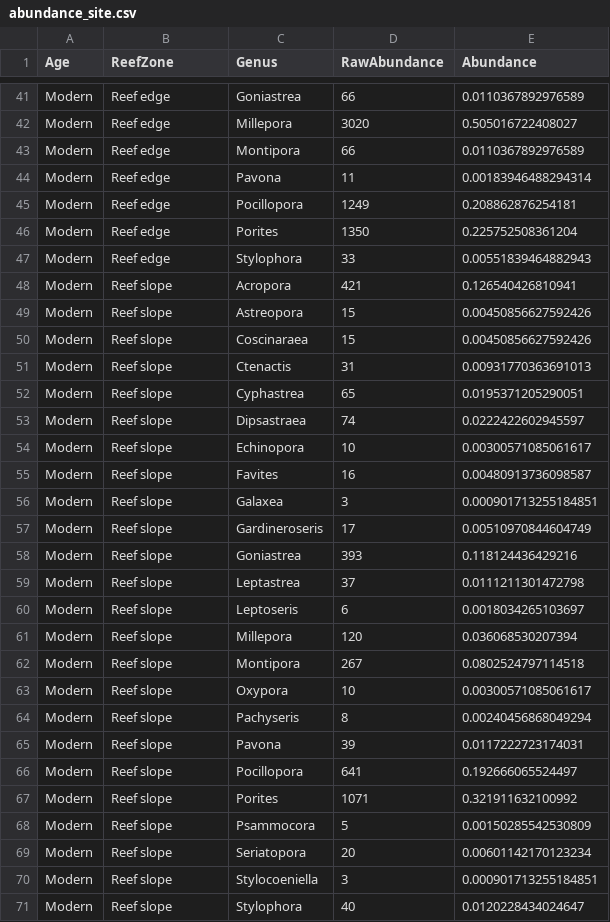
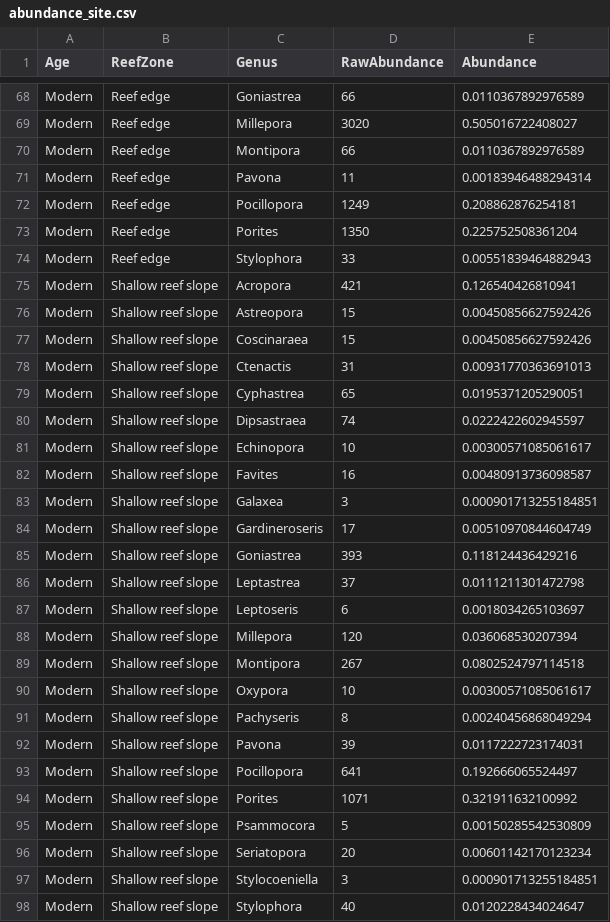
Before and after one commit to LewisAJones/MangroveBay, a CSV file: results/abundance_site.csv, drawn as a sheet; only a part is shown, gaps mark what is left out; the diff covers the shown part only.

```diff
--- a/results/abundance_site.csv
+++ b/results/abundance_site.csv
@@ -47,25 +74,25 @@
 "Modern","Reef edge","Stylophora",33,0.00551839464882943
-"Modern","Reef slope","Acropora",421,0.126540426810941
-"Modern","Reef slope","Astreopora",15,0.00450856627592426
-"Modern","Reef slope","Coscinaraea",15,0.00450856627592426
-"Modern","Reef slope","Ctenactis",31,0.00931770363691013
-"Modern","Reef slope","Cyphastrea",65,0.0195371205290051
-"Modern","Reef slope","Dipsastraea",74,0.0222422602945597
-"Modern","Reef slope","Echinopora",10,0.00300571085061617
-"Modern","Reef slope","Favites",16,0.00480913736098587
-"Modern","Reef slope","Galaxea",3,0.000901713255184851
-"Modern","Reef slope","Gardineroseris",17,0.00510970844604749
-"Modern","Reef slope","Goniastrea",393,0.118124436429216
-"Modern","Reef slope","Leptastrea",37,0.0111211301472798
-"Modern","Reef slope","Leptoseris",6,0.0018034265103697
-"Modern","Reef slope","Millepora",120,0.036068530207394
-"Modern","Reef slope","Montipora",267,0.0802524797114518
-"Modern","Reef slope","Oxypora",10,0.00300571085061617
-"Modern","Reef slope","Pachyseris",8,0.00240456868049294
-"Modern","Reef slope","Pavona",39,0.0117222723174031
-"Modern","Reef slope","Pocillopora",641,0.192666065524497
-"Modern","Reef slope","Porites",1071,0.321911632100992
-"Modern","Reef slope","Psammocora",5,0.00150285542530809
-"Modern","Reef slope","Seriatopora",20,0.00601142170123234
-"Modern","Reef slope","Stylocoeniella",3,0.000901713255184851
-"Modern","Reef slope","Stylophora",40,0.0120228434024647
+"Modern","Shallow reef slope","Acropora",421,0.126540426810941
+"Modern","Shallow reef slope","Astreopora",15,0.00450856627592426
+"Modern","Shallow reef slope","Coscinaraea",15,0.00450856627592426
+"Modern","Shallow reef slope","Ctenactis",31,0.00931770363691013
+"Modern","Shallow reef slope","Cyphastrea",65,0.0195371205290051
+"Modern","Shallow reef slope","Dipsastraea",74,0.0222422602945597
+"Modern","Shallow reef slope","Echinopora",10,0.00300571085061617
+"Modern","Shallow reef slope","Favites",16,0.00480913736098587
+"Modern","Shallow reef slope","Galaxea",3,0.000901713255184851
+"Modern","Shallow reef slope","Gardineroseris",17,0.00510970844604749
+"Modern","Shallow reef slope","Goniastrea",393,0.118124436429216
+"Modern","Shallow reef slope","Leptastrea",37,0.0111211301472798
+"Modern","Shallow reef slope","Leptoseris",6,0.0018034265103697
+"Modern","Shallow reef slope","Millepora",120,0.036068530207394
+"Modern","Shallow reef slope","Montipora",267,0.0802524797114518
+"Modern","Shallow reef slope","Oxypora",10,0.00300571085061617
+"Modern","Shallow reef slope","Pachyseris",8,0.00240456868049294
+"Modern","Shallow reef slope","Pavona",39,0.0117222723174031
+"Modern","Shallow reef slope","Pocillopora",641,0.192666065524497
+"Modern","Shallow reef slope","Porites",1071,0.321911632100992
+"Modern","Shallow reef slope","Psammocora",5,0.00150285542530809
+"Modern","Shallow reef slope","Seriatopora",20,0.00601142170123234
+"Modern","Shallow reef slope","Stylocoeniella",3,0.000901713255184851
+"Modern","Shallow reef slope","Stylophora",40,0.0120228434024647
```
Also changed, not shown: 27 added rows and 18 edited cells elsewhere in this file, results/abundance.csv, results/abundance_matrix.csv, 25 other files.
